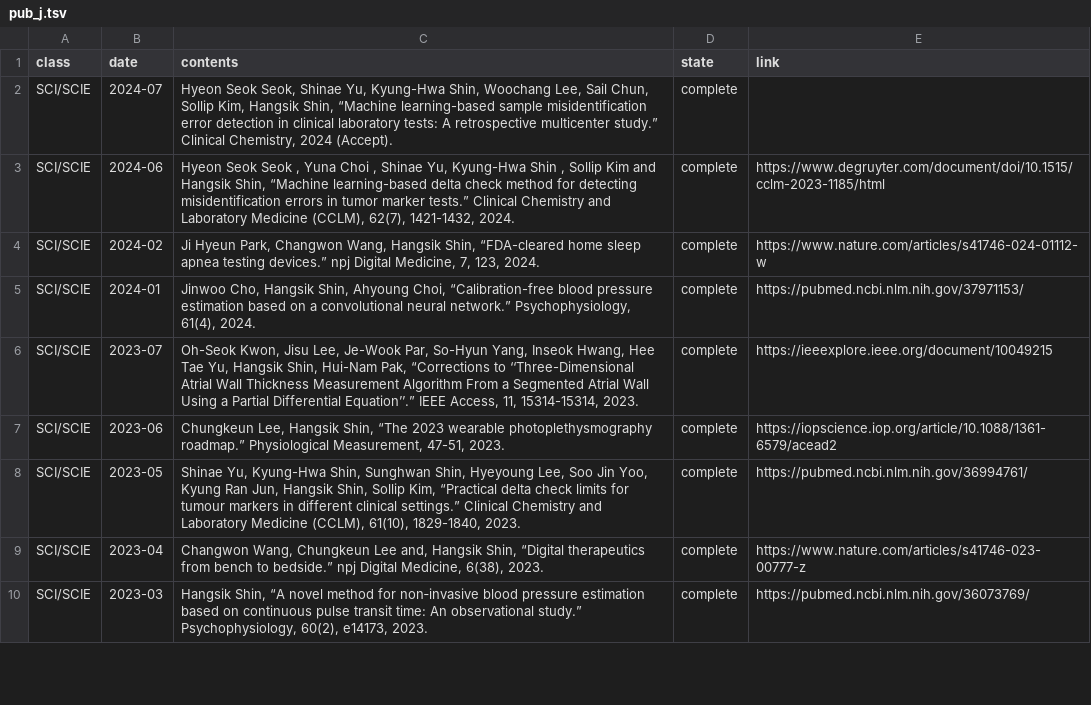
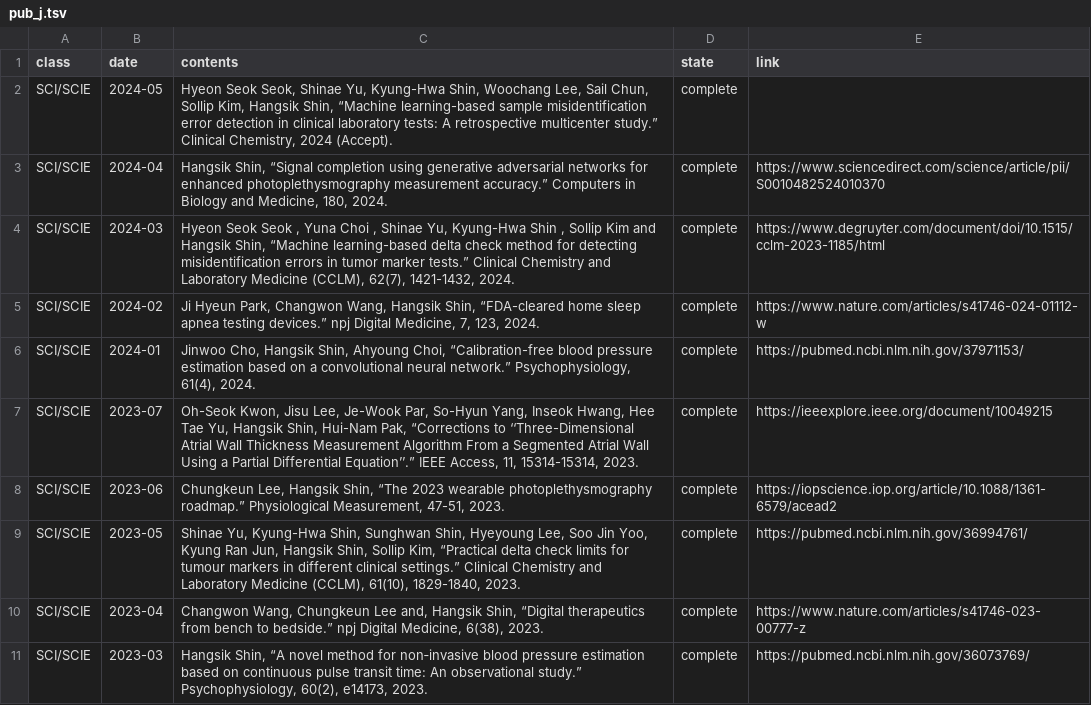
Before and after one commit to thisisyjin/dlab-amc.github.io, a TSV file: _data/sheets/pub_j.tsv, drawn as a sheet; only a part is shown.

Commit message:
Edit: pub 추가

```diff
--- a/_data/sheets/pub_j.tsv
+++ b/_data/sheets/pub_j.tsv
@@ -1,4 +1,5 @@
 class	date	contents	state	link
-SCI/SCIE	2024-07	Hyeon Seok Seok, Shinae Yu, Kyung-Hwa Shin, Woochang Lee, Sail Chun, Sollip Kim, Hangsik Shin, “Machine learning-based sample misidentification error detection in clinical laboratory tests: A retrospective multicenter study.” Clinical Chemistry, 2024 (Accept). 	complete	
-SCI/SCIE	2024-06	Hyeon Seok Seok , Yuna Choi , Shinae Yu, Kyung-Hwa Shin , Sollip Kim and Hangsik Shin, “Machine learning-based delta check method for detecting misidentification errors in tumor marker tests.” Clinical Chemistry and Laboratory Medicine (CCLM), 62(7), 1421-1432, 2024. 	complete	https://www.degruyter.com/document/doi/10.1515/cclm-2023-1185/html
+SCI/SCIE	2024-05	Hyeon Seok Seok, Shinae Yu, Kyung-Hwa Shin, Woochang Lee, Sail Chun, Sollip Kim, Hangsik Shin, “Machine learning-based sample misidentification error detection in clinical laboratory tests: A retrospective multicenter study.” Clinical Chemistry, 2024 (Accept). 	complete	
+SCI/SCIE	2024-04	Hangsik Shin, “Signal completion using generative adversarial networks for enhanced photoplethysmography measurement accuracy.” Computers in Biology and Medicine, 180, 2024. 	complete	https://www.sciencedirect.com/science/article/pii/S0010482524010370
+SCI/SCIE	2024-03	Hyeon Seok Seok , Yuna Choi , Shinae Yu, Kyung-Hwa Shin , Sollip Kim and Hangsik Shin, “Machine learning-based delta check method for detecting misidentification errors in tumor marker tests.” Clinical Chemistry and Laboratory Medicine (CCLM), 62(7), 1421-1432, 2024. 	complete	https://www.degruyter.com/document/doi/10.1515/cclm-2023-1185/html
 SCI/SCIE	2024-02	Ji Hyeun Park, Changwon Wang, Hangsik Shin, “FDA-cleared home sleep apnea testing devices.” npj Digital Medicine, 7, 123, 2024. 	complete	https://www.nature.com/articles/s41746-024-01112-w
```
